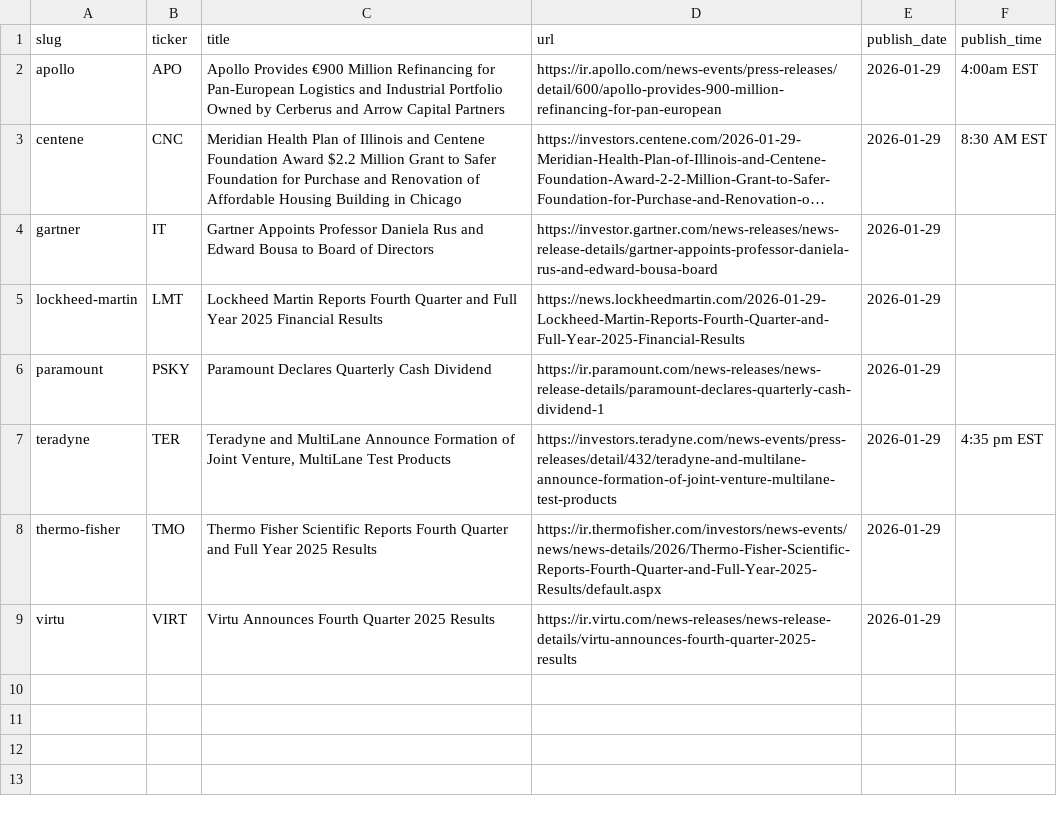
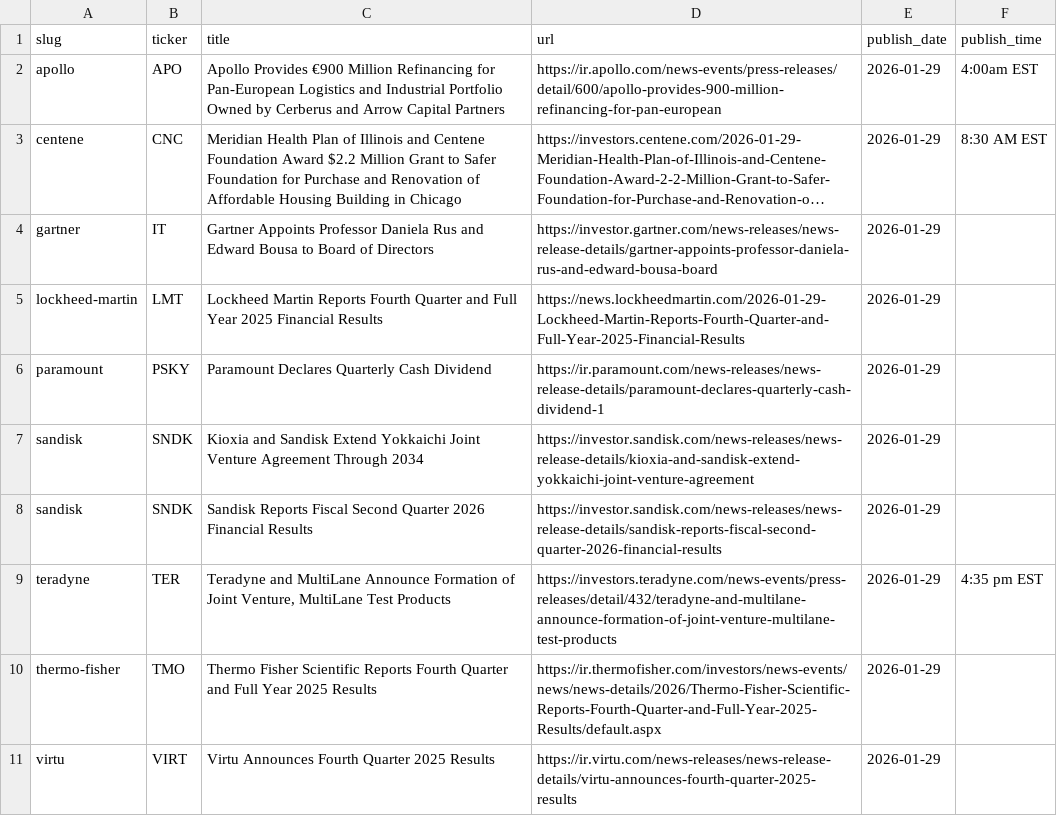
Before and after one commit to KamarajuKusumanchi/primary_wire, a CSV file: data/2026/2026-01-29.csv, drawn as a sheet; long unchanged cells end in …; the diff names each change by its address in the sheet, - before the commit and + after, or states it on an @@ line.

```diff
--- a/data/2026/2026-01-29.csv
+++ b/data/2026/2026-01-29.csv
+row 7: sandisk | SNDK | Kioxia and Sandisk Extend Yokkaichi Joint Venture Agreement Through 2034 | https://investor.sandisk.com/news-releases/news-release-details/kioxia-and-sandisk-extend-yokkaichi-joint-venture-agreement | 2026-01-29
+row 8: sandisk | SNDK | Sandisk Reports Fiscal Second Quarter 2026 Financial Results | https://investor.sandisk.com/news-releases/news-release-details/sandisk-reports-fiscal-second-quarter-2026-financial-results | 2026-01-29
```
Also changed, not shown: data/2026/2026-05-14.csv, data/2026/2026-07-02.csv, 16 other files.
